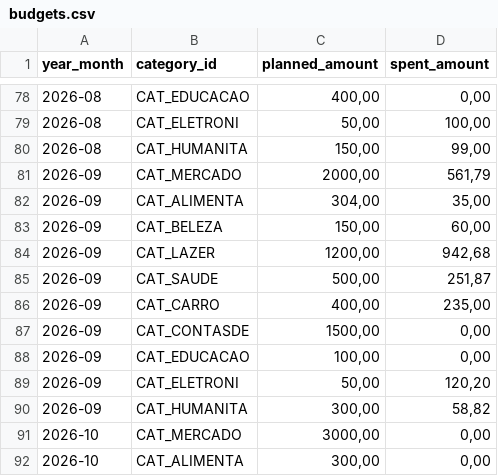
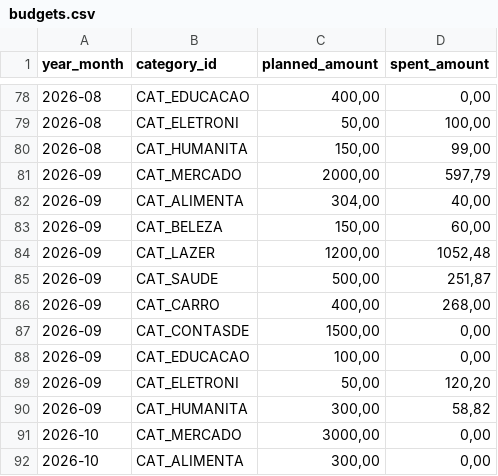
Before and after one commit to duducm2/scripts, a CSV file: finances/data/budgets.csv, drawn as a sheet; only a part is shown, gaps mark what is left out.

```diff
--- a/finances/data/budgets.csv
+++ b/finances/data/budgets.csv
@@ -80,8 +80,8 @@
 2026-08,CAT_HUMANITA,"150,00","99,00"
-2026-09,CAT_MERCADO,"2000,00","561,79"
-2026-09,CAT_ALIMENTA,"304,00","35,00"
+2026-09,CAT_MERCADO,"2000,00","597,79"
+2026-09,CAT_ALIMENTA,"304,00","40,00"
 2026-09,CAT_BELEZA,"150,00","60,00"
-2026-09,CAT_LAZER,"1200,00","942,68"
+2026-09,CAT_LAZER,"1200,00","1052,48"
 2026-09,CAT_SAUDE,"500,00","251,87"
-2026-09,CAT_CARRO,"400,00","235,00"
+2026-09,CAT_CARRO,"400,00","268,00"
 2026-09,CAT_CONTASDE,"1500,00","0,00"
```
Also changed, not shown: finances/data/transactions.csv, 3 other files.
